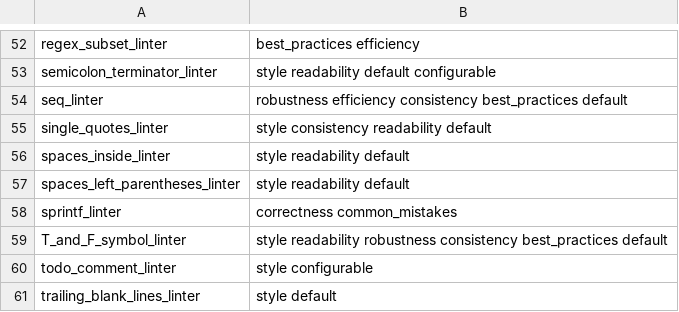
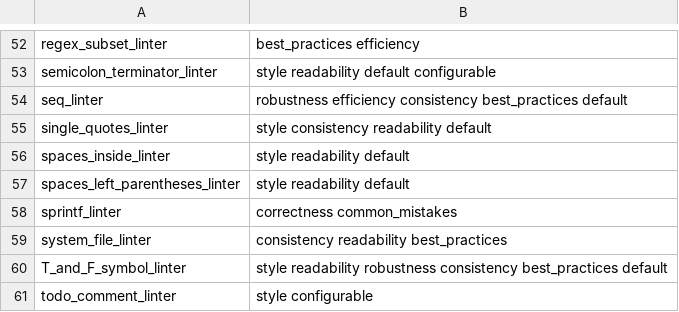
Before and after one commit to r-lib/lintr, a CSV file: inst/lintr/linters.csv, drawn as a sheet; only a part is shown, gaps mark what is left out; the shorter side is filled out with more unchanged rows; the diff names each change by its address in the sheet, - before the commit and + after, or states it on an @@ line.

Commit message:
New system_file_linter (#1006)

```diff
--- a/inst/lintr/linters.csv
+++ b/inst/lintr/linters.csv
+row 59: system_file_linter | consistency readability best_practices
```
Also changed, not shown: 11 other files.
